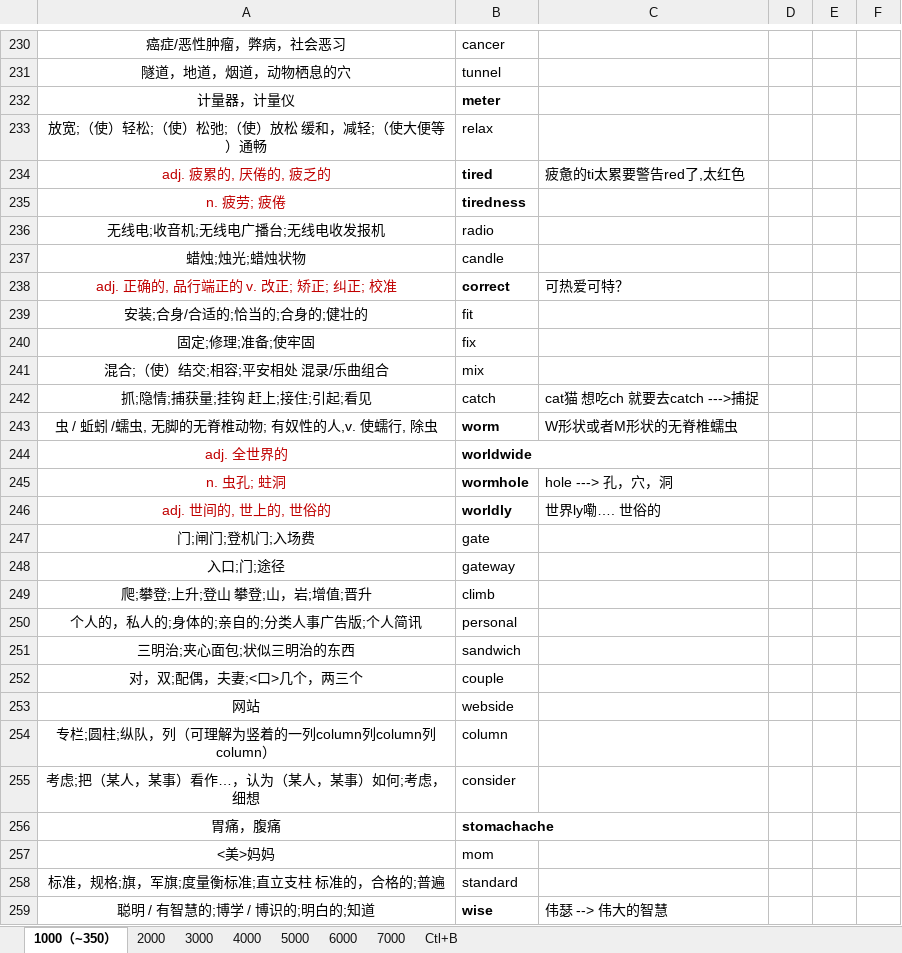
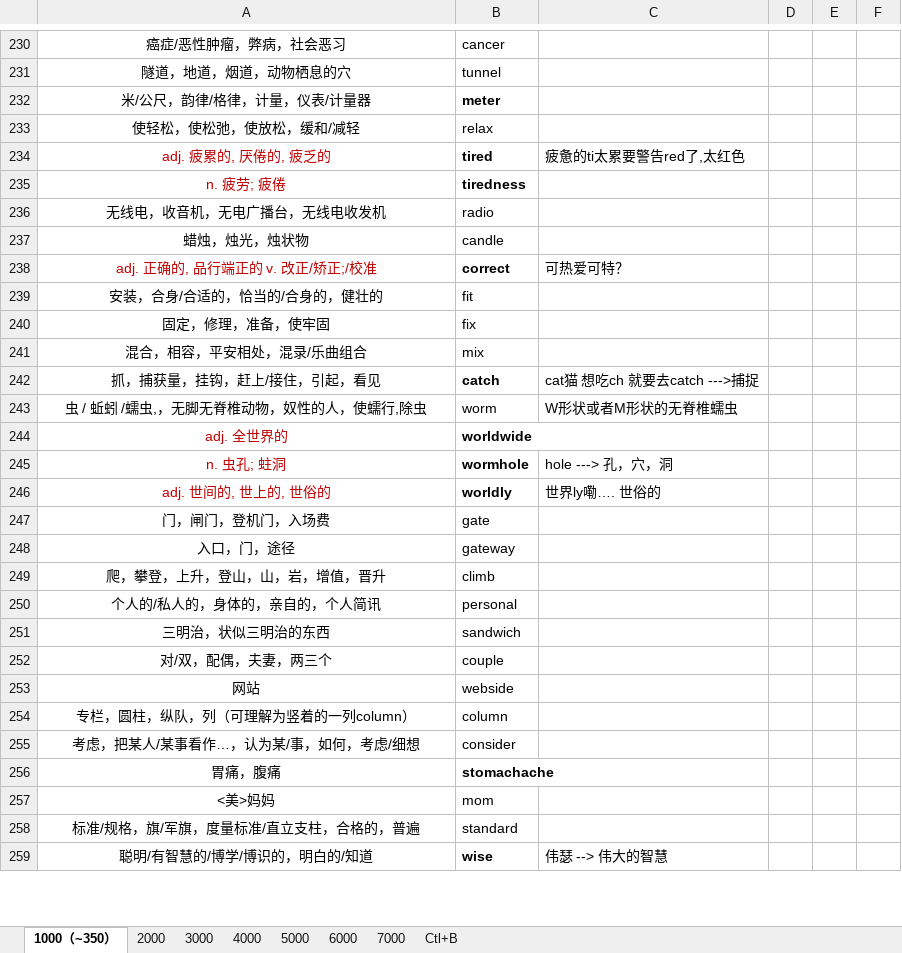
Before and after one commit to Kaylina/Bluevitality, an Excel workbook: Tmp/D.xlsx, sheet 1000（~350）, drawn as a sheet; only a part is shown, gaps mark what is left out; values as stored, in another font and other column widths than the file's, no borders; table styles not drawn; the diff covers the shown part only; the diff names each change by its address in the sheet, - before the commit and + after, or states it on an @@ line.

Commit message:
fix

```diff
--- a/Tmp/D.xlsx (sheet 1000（~350）)
+++ b/Tmp/D.xlsx (sheet 1000（~350）)
-A232: 计量器，计量仪
+A232: 米/公尺，韵律/格律，计量，仪表/计量器
-A233: 放宽;（使）轻松;（使）松弛;（使）放松 缓和，减轻;（使大便等）通畅
+A233: 使轻松，使松弛，使放松，缓和/减轻
-A236: 无线电;收音机;无线电广播台;无线电收发报机
+A236: 无线电，收音机，无电广播台，无线电收发机
-A237: 蜡烛;烛光;蜡烛状物
+A237: 蜡烛，烛光，烛状物
-A238: adj. 正确的, 品行端正的 v. 改正; 矫正; 纠正; 校准
+A238: adj. 正确的, 品行端正的 v. 改正/矫正;/校准
-A239: 安装;合身/合适的;恰当的;合身的;健壮的
+A239: 安装，合身/合适的，恰当的/合身的，健壮的
-A240: 固定;修理;准备;使牢固
+A240: 固定，修理，准备，使牢固
-A241: 混合;（使）结交;相容;平安相处 混录/乐曲组合
+A241: 混合，相容，平安相处，混录/乐曲组合
-A242: 抓;隐情;捕获量;挂钩 赶上;接住;引起;看见
+A242: 抓，捕获量，挂钩，赶上/接住，引起，看见
-B242 bold: off
+B242 bold: on
-A243: 虫 / 蚯蚓 /蠕虫, 无脚的无脊椎动物; 有奴性的人,v. 使蠕行, 除虫
+A243: 虫 / 蚯蚓 /蠕虫,，无脚无脊椎动物，奴性的人，使蠕行,除虫
-B243 bold: on
+B243 bold: off
-A247: 门;闸门;登机门;入场费
+A247: 门，闸门，登机门，入场费
-A248: 入口;门;途径
+A248: 入口，门，途径
-A249: 爬;攀登;上升;登山 攀登;山，岩;增值;晋升
+A249: 爬，攀登，上升，登山，山，岩，增值，晋升
-A250: 个人的，私人的;身体的;亲自的;分类人事广告版;个人简讯
+A250: 个人的/私人的，身体的，亲自的，个人简讯
-A251: 三明治;夹心面包;状似三明治的东西
+A251: 三明治，状似三明治的东西
-A252: 对，双;配偶，夫妻;<口>几个，两三个
+A252: 对/双，配偶，夫妻，两三个
-A254: 专栏;圆柱;纵队，列（可理解为竖着的一列column列column列column）
+A254: 专栏，圆柱，纵队，列（可理解为竖着的一列column）
-A255: 考虑;把（某人，某事）看作…，认为（某人，某事）如何;考虑，细想
+A255: 考虑，把某人/某事看作…，认为某/事，如何，考虑/细想
-A258: 标准，规格;旗，军旗;度量衡标准;直立支柱 标准的，合格的;普遍
+A258: 标准/规格，旗/军旗，度量标准/直立支柱，合格的，普遍
-A259: 聪明 / 有智慧的;博学 / 博识的;明白的;知道
+A259: 聪明/有智慧的/博学/博识的，明白的/知道
```
Also changed, not shown: 52 edited cells and cell formats elsewhere in this sheet.
